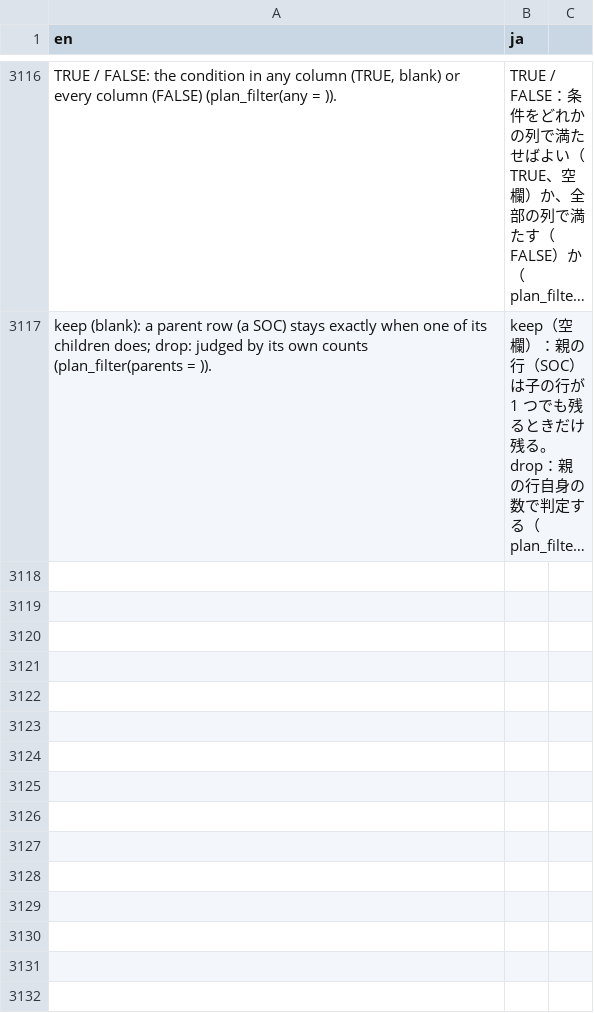
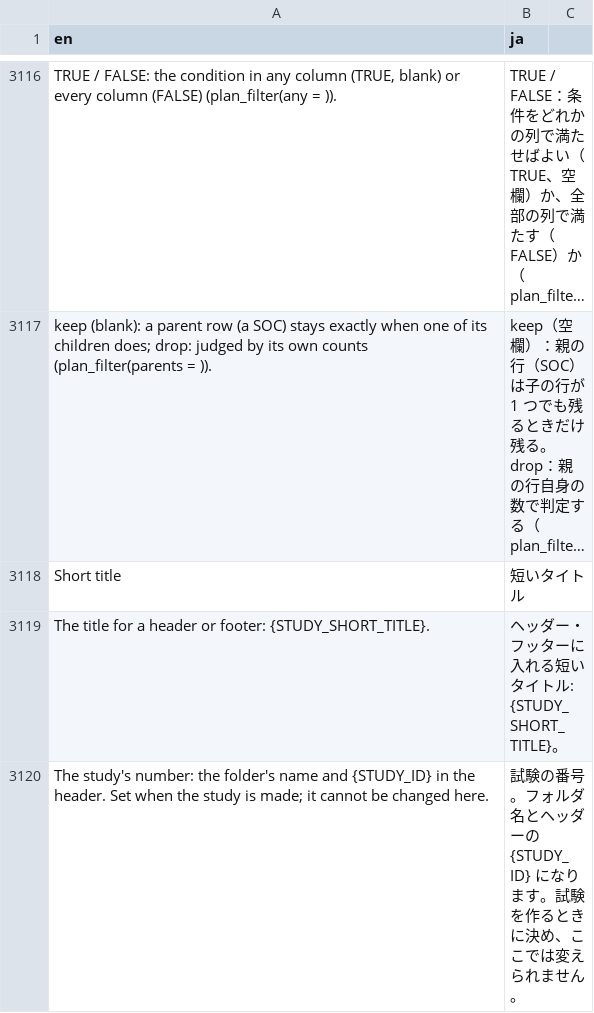
Before and after one commit to ichirio/tflplanner, a CSV file: inst/i18n/strings.csv, drawn as a sheet; only a part is shown, gaps mark what is left out; long unchanged cells end in …; the diff covers the shown part only; the diff names each change by its address in the sheet, - before the commit and + after, or states it on an @@ line.

```diff
--- a/inst/i18n/strings.csv
+++ b/inst/i18n/strings.csv
+row 3118: Short title | 短いタイトル
+row 3119: The title for a header or footer: {STUDY_SHORT_TITLE}. | ヘッダー・フッターに入れる短いタイトル: {STUDY_SHORT_TITLE}。
+row 3120: The study's number: the folder's name and {STUDY_ID} in the header. Set when the study is made; it cannot be changed here. | 試験の番号。フォルダ名とヘッダーの {STUDY_ID} になります。試験を作るときに決め、ここでは変えられません。
```
Also changed, not shown: 2 added rows and 2 edited cells elsewhere in this file, 8 other files.
